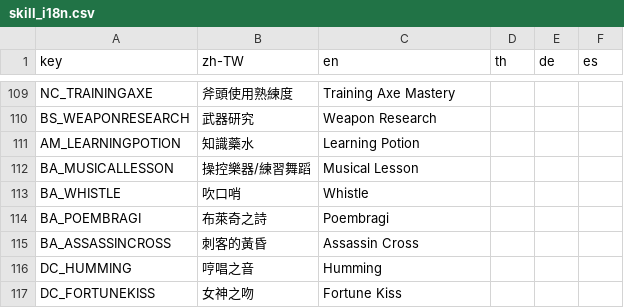
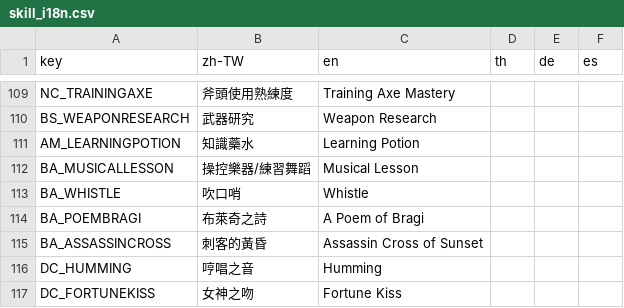
Before and after one commit to Landgris/ROCalculator, a CSV file: data/skill_i18n.csv, drawn as a sheet; only a part is shown, gaps mark what is left out.

```diff
--- a/data/skill_i18n.csv
+++ b/data/skill_i18n.csv
@@ -113,4 +113,4 @@ BA_MUSICALLESSON,操控樂器/練習舞蹈,Musical Lesson,,,
 BA_WHISTLE,吹口哨,Whistle,,,
-BA_POEMBRAGI,布萊奇之詩,Poembragi,,,
-BA_ASSASSINCROSS,刺客的黃昏,Assassin Cross,,,
+BA_POEMBRAGI,布萊奇之詩,A Poem of Bragi,,,
+BA_ASSASSINCROSS,刺客的黃昏,Assassin Cross of Sunset,,,
 DC_HUMMING,哼唱之音,Humming,,,
```
Also changed, not shown: 2 other files.
